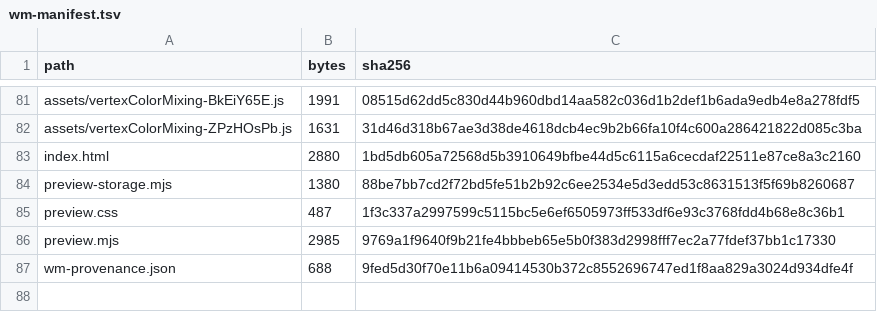
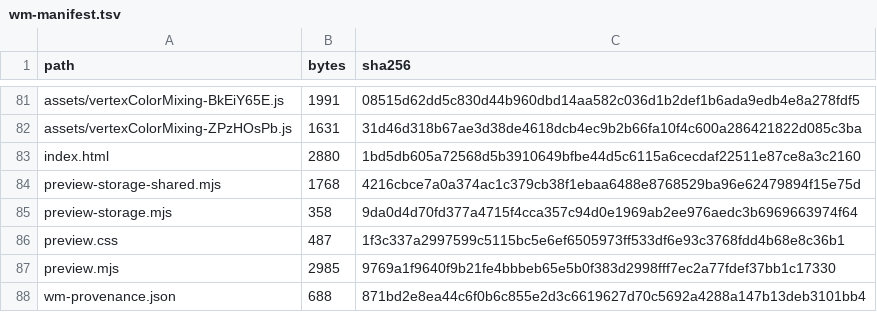
Before and after one commit to timcgha/Webmaster, a TSV file: wm006-preview/wm-manifest.tsv, drawn as a sheet; only a part is shown, gaps mark what is left out.

Commit message:
WM-006: republish preview with catalog-bound packaging (PR #15)
Replace /wm006-preview/ only. Root and earlier previews unchanged.

Co-authored-by: timcgha <timcgha@users.noreply.github.com>

```diff
--- a/wm006-preview/wm-manifest.tsv
+++ b/wm006-preview/wm-manifest.tsv
@@ -83,5 +83,6 @@ assets/vertexColorMixing-ZPzHOsPb.js	1631	31d46d318b67ae3d38de4618dcb4ec9b2b66fa
 index.html	2880	1bd5db605a72568d5b3910649bfbe44d5c6115a6cecdaf22511e87ce8a3c2160
-preview-storage.mjs	1380	88be7bb7cd2f72bd5fe51b2b92c6ee2534e5d3edd53c8631513f5f69b8260687
+preview-storage-shared.mjs	1768	4216cbce7a0a374ac1c379cb38f1ebaa6488e8768529ba96e62479894f15e75d
+preview-storage.mjs	358	9da0d4d70fd377a4715f4cca357c94d0e1969ab2ee976aedc3b6969663974f64
 preview.css	487	1f3c337a2997599c5115bc5e6ef6505973ff533df6e93c3768fdd4b68e8c36b1
 preview.mjs	2985	9769a1f9640f9b21fe4bbbeb65e5b0f383d2998fff7ec2a77fdef37bb1c17330
-wm-provenance.json	688	9fed5d30f70e11b6a09414530b372c8552696747ed1f8aa829a3024d934dfe4f
+wm-provenance.json	688	871bd2e8ea44c6f0b6c855e2d3c6619627d70c5692a4288a147b13deb3101bb4
```
Also changed, not shown: 3 other files.
